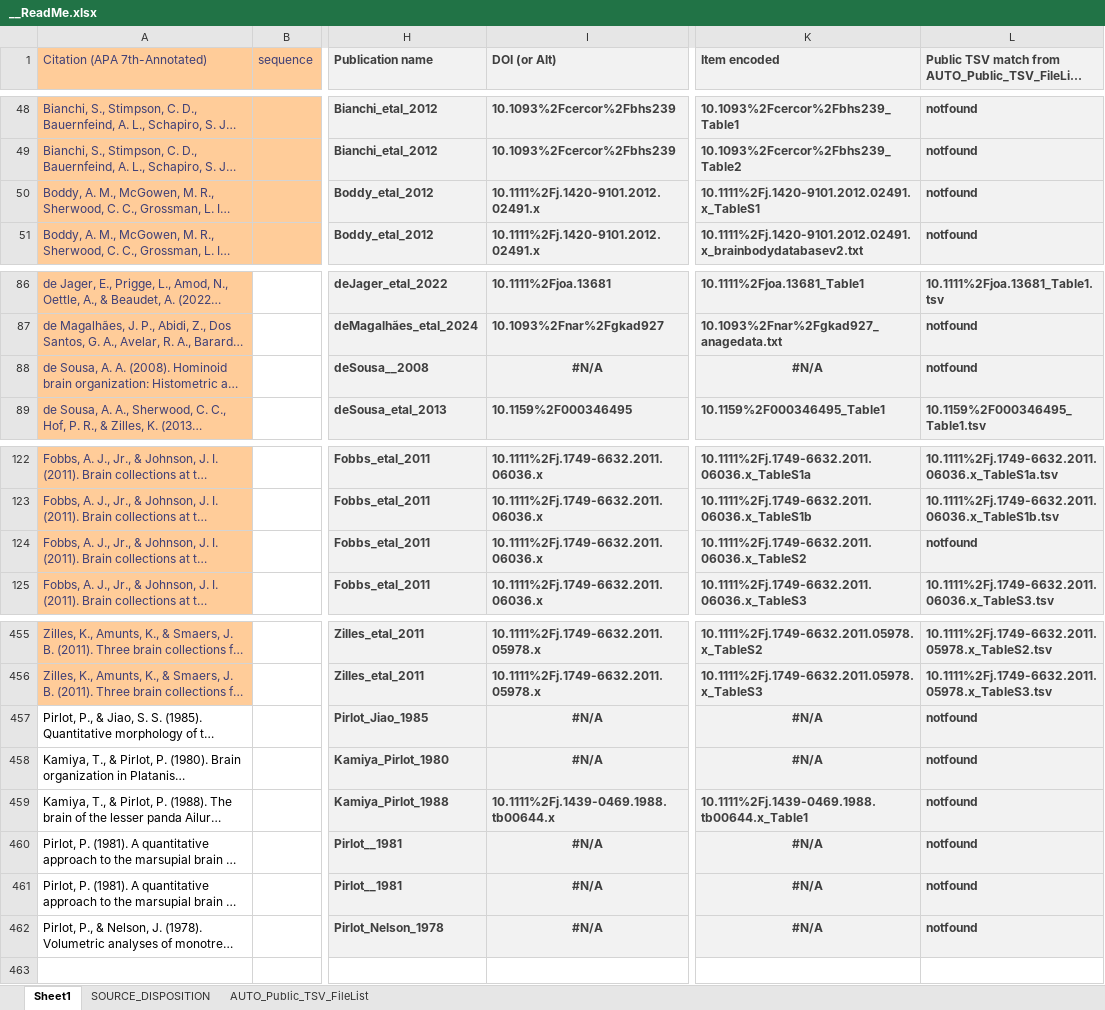
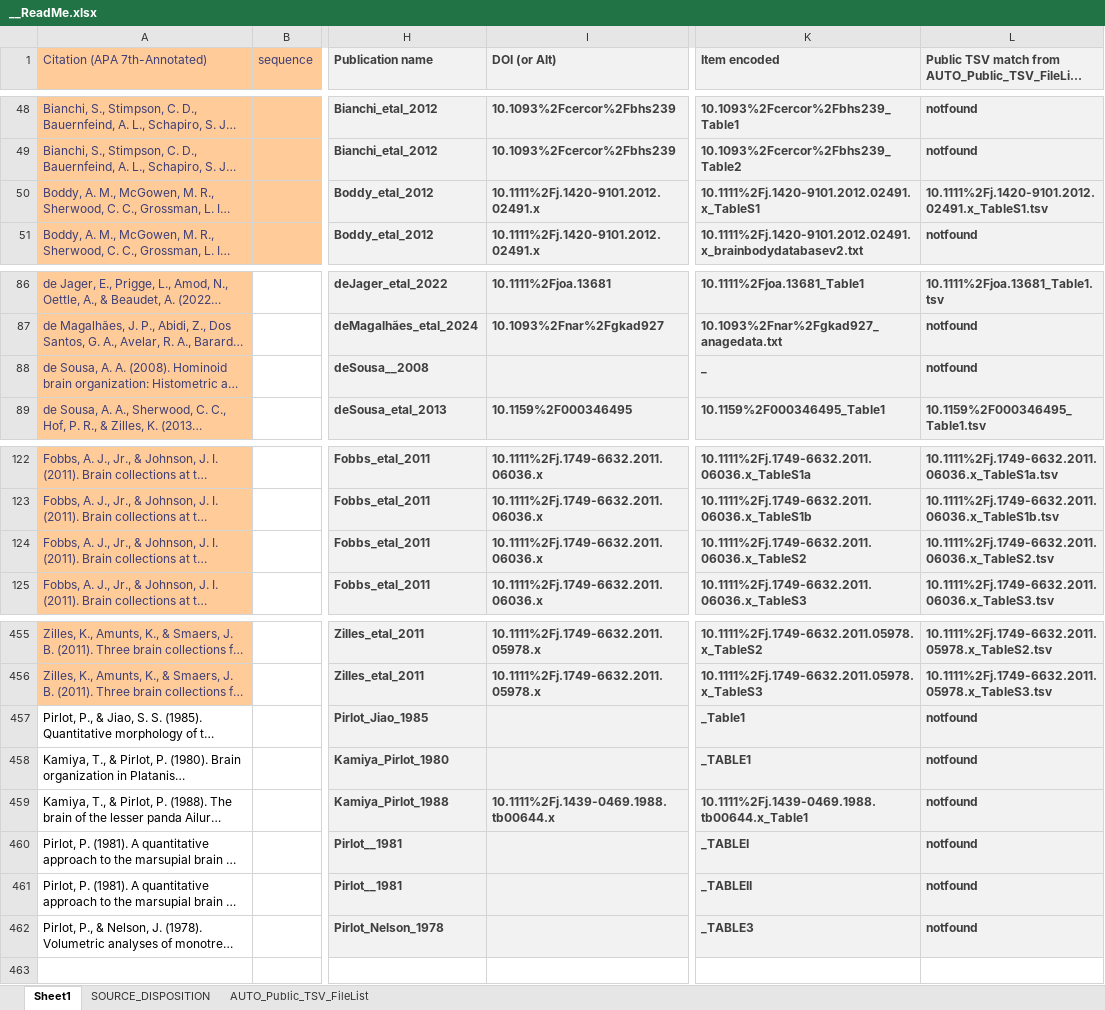
Before and after one commit to AleAliSousa/Evo-M1-Trait-Data, an Excel workbook: __ReadMe.xlsx, sheet Sheet1, drawn as a sheet; only a part is shown, gaps mark what is left out; long unchanged cells end in …; values as stored, in another font and other column widths than the file's, no borders; the diff names each change by its address in the sheet, - before the commit and + after, or states it on an @@ line.

Commit message:
Refresh Shiny app data 2026-09-22 11:55

```diff
--- a/__ReadMe.xlsx (sheet Sheet1)
+++ b/__ReadMe.xlsx (sheet Sheet1)
-L50: notfound
+L50: 10.1111%2Fj.1420-9101.2012.02491.x_TableS1.tsv
-I88 (DOI (or Alt)): #N/A
+I88 (DOI (or Alt)): (empty)
-K88 (Item encoded): #N/A
+K88 (Item encoded): _
-K88 alignment: center
+K88 alignment: left
-L124: notfound
+L124: 10.1111%2Fj.1749-6632.2011.06036.x_TableS2.tsv
-I457:I458 (DOI (or Alt)): #N/A
+I457:I458 (DOI (or Alt)): (empty)
-K457 (Item encoded): #N/A
+K457 (Item encoded): _Table1
-K457:K458 alignment: center
+K457:K458 alignment: left
-K458 (Item encoded): #N/A
+K458 (Item encoded): _TABLE1
-I460:I462 (DOI (or Alt)): #N/A
+I460:I462 (DOI (or Alt)): (empty)
-K460 (Item encoded): #N/A
+K460 (Item encoded): _TABLEI
-K460:K462 alignment: center
+K460:K462 alignment: left
-K461 (Item encoded): #N/A
+K461 (Item encoded): _TABLEII
-K462 (Item encoded): #N/A
+K462 (Item encoded): _TABLE3
```
Also changed, not shown: sheet AUTO_Public_TSV_FileList, Jacobs_etal_2018/Jacobs_etal_2018_Table5_snapshot.xlsx, Nudo_etal_1995/Nudo_etal_1995_TABLE1_snapshot.xlsx, 55 other files.
